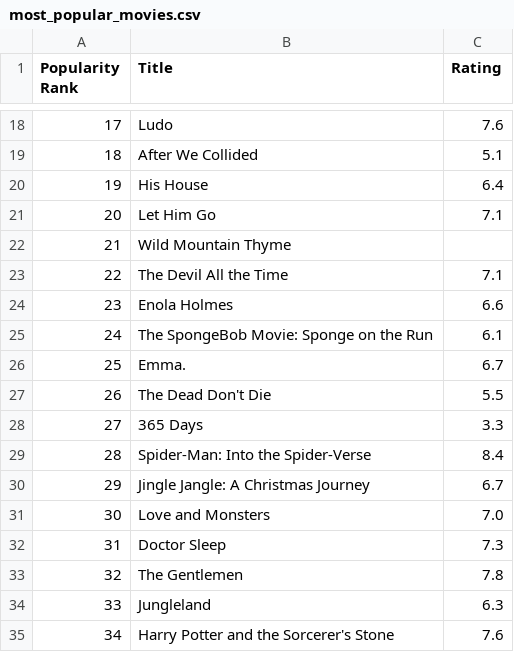
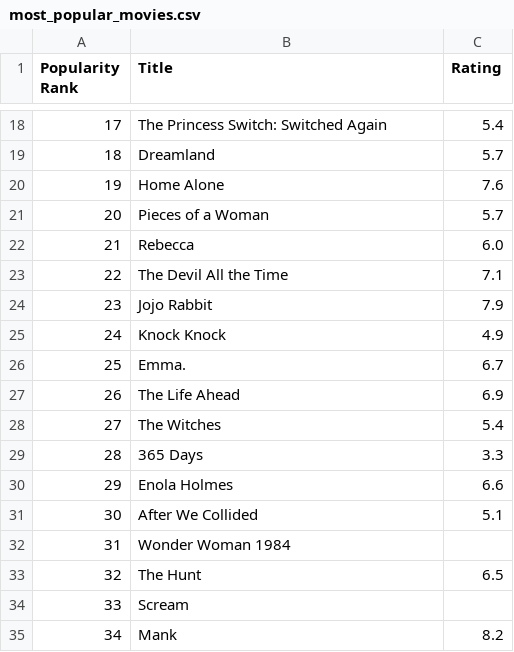
Before and after one commit to MATaylor0/etl-project, a CSV file: MT/most_popular_movies.csv, drawn as a sheet; only a part is shown, gaps mark what is left out; the diff covers the shown part only.

```diff
--- a/MT/most_popular_movies.csv
+++ b/MT/most_popular_movies.csv
@@ -18,18 +18,18 @@ Popularity Rank,Title,Rating
-17,Ludo,7.6
-18,After We Collided,5.1
-19,His House,6.4
-20,Let Him Go,7.1
-21,Wild Mountain Thyme,
+17,The Princess Switch: Switched Again,5.4
+18,Dreamland,5.7
+19,Home Alone,7.6
+20,Pieces of a Woman,5.7
+21,Rebecca,6.0
 22,The Devil All the Time,7.1
-23,Enola Holmes,6.6
-24,The SpongeBob Movie: Sponge on the Run,6.1
+23,Jojo Rabbit,7.9
+24,Knock Knock,4.9
 25,Emma.,6.7
-26,The Dead Don't Die,5.5
-27,365 Days,3.3
-28,Spider-Man: Into the Spider-Verse,8.4
-29,Jingle Jangle: A Christmas Journey,6.7
-30,Love and Monsters,7.0
-31,Doctor Sleep,7.3
-32,The Gentlemen,7.8
-33,Jungleland,6.3
-34,Harry Potter and the Sorcerer's Stone,7.6
+26,The Life Ahead,6.9
+27,The Witches,5.4
+28,365 Days,3.3
+29,Enola Holmes,6.6
+30,After We Collided,5.1
+31,Wonder Woman 1984,
+32,The Hunt,6.5
+33,Scream,
+34,Mank,8.2
```
Also changed, not shown: 160 edited cells elsewhere in this file, AC/pop_100_genres.csv, AC/top_250_genres.csv, 9 other files.
